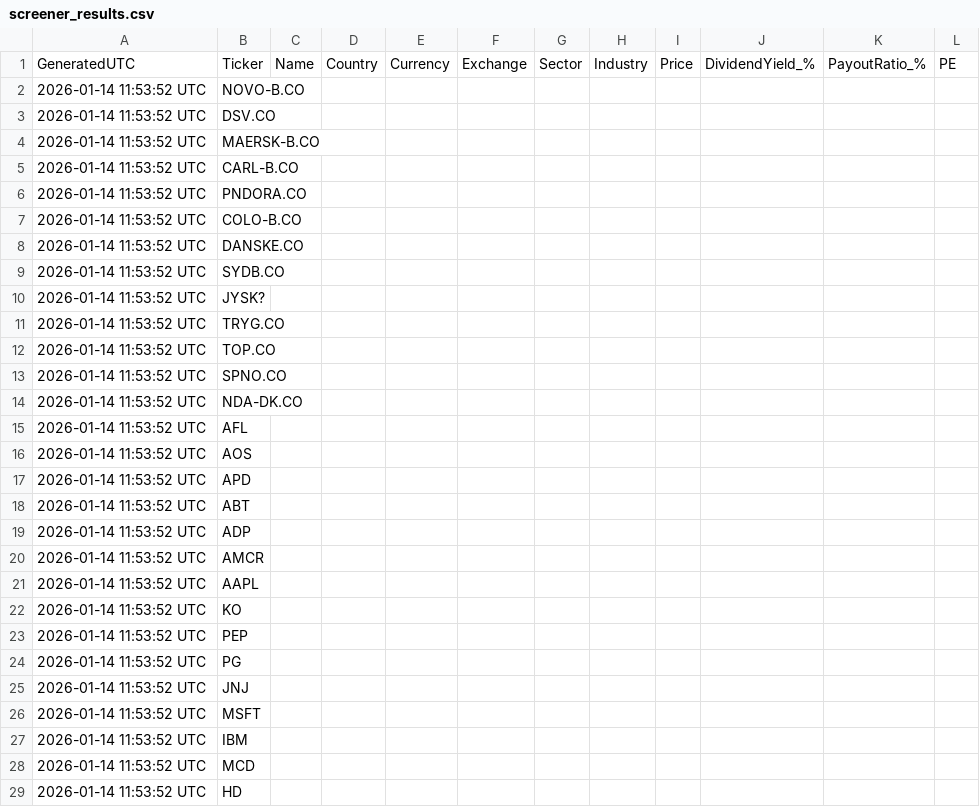
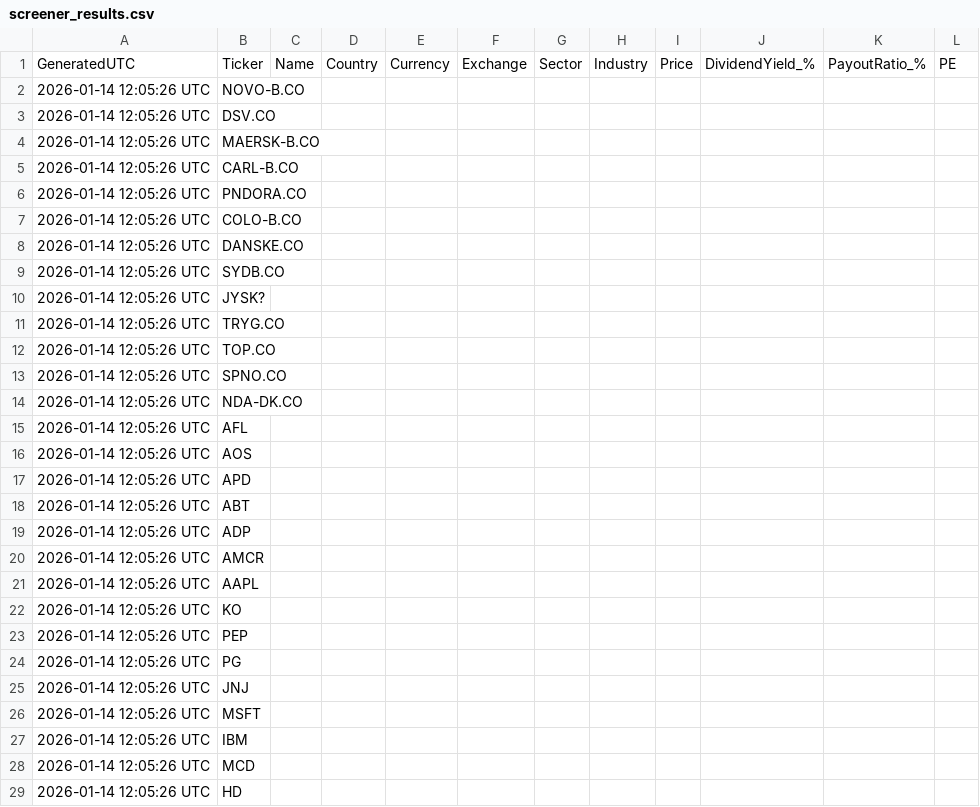
Before and after one commit to Callahan1975/dividend-screener-simple, a CSV file: data/screener_results/screener_results.csv, drawn as a sheet; only a part is shown; the diff covers the shown part only.

```diff
--- a/data/screener_results/screener_results.csv
+++ b/data/screener_results/screener_results.csv
@@ -1,29 +1,29 @@
 GeneratedUTC,Ticker,Name,Country,Currency,Exchange,Sector,Industry,Price,DividendYield_%,PayoutRatio_%,PE
-2026-01-14 11:53:52 UTC,NOVO-B.CO,,,,,,,,,,
-2026-01-14 11:53:52 UTC,DSV.CO,,,,,,,,,,
-2026-01-14 11:53:52 UTC,MAERSK-B.CO,,,,,,,,,,
-2026-01-14 11:53:52 UTC,CARL-B.CO,,,,,,,,,,
-2026-01-14 11:53:52 UTC,PNDORA.CO,,,,,,,,,,
-2026-01-14 11:53:52 UTC,COLO-B.CO,,,,,,,,,,
-2026-01-14 11:53:52 UTC,DANSKE.CO,,,,,,,,,,
-2026-01-14 11:53:52 UTC,SYDB.CO,,,,,,,,,,
-2026-01-14 11:53:52 UTC,JYSK?,,,,,,,,,,
-2026-01-14 11:53:52 UTC,TRYG.CO,,,,,,,,,,
-2026-01-14 11:53:52 UTC,TOP.CO,,,,,,,,,,
-2026-01-14 11:53:52 UTC,SPNO.CO,,,,,,,,,,
-2026-01-14 11:53:52 UTC,NDA-DK.CO,,,,,,,,,,
-2026-01-14 11:53:52 UTC,AFL,,,,,,,,,,
-2026-01-14 11:53:52 UTC,AOS,,,,,,,,,,
-2026-01-14 11:53:52 UTC,APD,,,,,,,,,,
-2026-01-14 11:53:52 UTC,ABT,,,,,,,,,,
-2026-01-14 11:53:52 UTC,ADP,,,,,,,,,,
-2026-01-14 11:53:52 UTC,AMCR,,,,,,,,,,
-2026-01-14 11:53:52 UTC,AAPL,,,,,,,,,,
-2026-01-14 11:53:52 UTC,KO,,,,,,,,,,
-2026-01-14 11:53:52 UTC,PEP,,,,,,,,,,
-2026-01-14 11:53:52 UTC,PG,,,,,,,,,,
-2026-01-14 11:53:52 UTC,JNJ,,,,,,,,,,
-2026-01-14 11:53:52 UTC,MSFT,,,,,,,,,,
-2026-01-14 11:53:52 UTC,IBM,,,,,,,,,,
-2026-01-14 11:53:52 UTC,MCD,,,,,,,,,,
-2026-01-14 11:53:52 UTC,HD,,,,,,,,,,
+2026-01-14 12:05:26 UTC,NOVO-B.CO,,,,,,,,,,
+2026-01-14 12:05:26 UTC,DSV.CO,,,,,,,,,,
+2026-01-14 12:05:26 UTC,MAERSK-B.CO,,,,,,,,,,
+2026-01-14 12:05:26 UTC,CARL-B.CO,,,,,,,,,,
+2026-01-14 12:05:26 UTC,PNDORA.CO,,,,,,,,,,
+2026-01-14 12:05:26 UTC,COLO-B.CO,,,,,,,,,,
+2026-01-14 12:05:26 UTC,DANSKE.CO,,,,,,,,,,
+2026-01-14 12:05:26 UTC,SYDB.CO,,,,,,,,,,
+2026-01-14 12:05:26 UTC,JYSK?,,,,,,,,,,
+2026-01-14 12:05:26 UTC,TRYG.CO,,,,,,,,,,
+2026-01-14 12:05:26 UTC,TOP.CO,,,,,,,,,,
+2026-01-14 12:05:26 UTC,SPNO.CO,,,,,,,,,,
+2026-01-14 12:05:26 UTC,NDA-DK.CO,,,,,,,,,,
+2026-01-14 12:05:26 UTC,AFL,,,,,,,,,,
+2026-01-14 12:05:26 UTC,AOS,,,,,,,,,,
+2026-01-14 12:05:26 UTC,APD,,,,,,,,,,
+2026-01-14 12:05:26 UTC,ABT,,,,,,,,,,
+2026-01-14 12:05:26 UTC,ADP,,,,,,,,,,
+2026-01-14 12:05:26 UTC,AMCR,,,,,,,,,,
+2026-01-14 12:05:26 UTC,AAPL,,,,,,,,,,
+2026-01-14 12:05:26 UTC,KO,,,,,,,,,,
+2026-01-14 12:05:26 UTC,PEP,,,,,,,,,,
+2026-01-14 12:05:26 UTC,PG,,,,,,,,,,
+2026-01-14 12:05:26 UTC,JNJ,,,,,,,,,,
+2026-01-14 12:05:26 UTC,MSFT,,,,,,,,,,
+2026-01-14 12:05:26 UTC,IBM,,,,,,,,,,
+2026-01-14 12:05:26 UTC,MCD,,,,,,,,,,
+2026-01-14 12:05:26 UTC,HD,,,,,,,,,,
```
Also changed, not shown: 74 edited cells elsewhere in this file, docs/data/screener_results/screener_results.csv.
